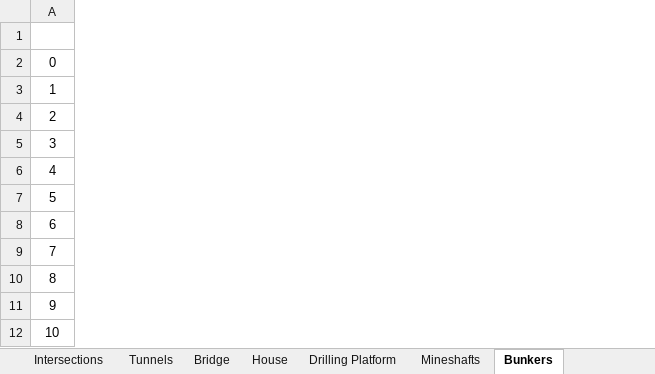
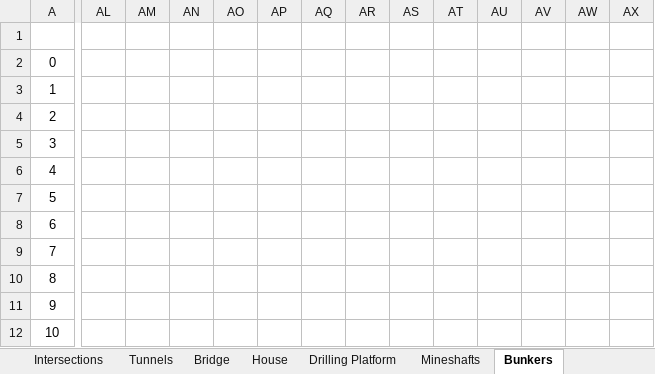
Before and after one commit to echurchill/CityWorld, an Excel workbook: notes/PlatMaps.xlsx, sheet Bunkers, drawn as a sheet; only a part is shown, gaps mark what is left out; values as stored, in another font and other column widths than the file's, no borders; the diff covers the shown part only; the diff names each change by its address in the sheet, - before the commit and + after, or states it on an @@ line.

```diff
--- a/notes/PlatMaps.xlsx (sheet Bunkers)
+++ b/notes/PlatMaps.xlsx (sheet Bunkers)
+column AL, empty
+column AM, empty
+column AN, empty
+column AO, empty
+column AP, empty
+column AQ, empty
+column AR, empty
+column AS, empty
+column AT, empty
+column AU, empty
+column AV, empty
+column AW, empty
+column AX, empty
```
Also changed, not shown: 24 added columns elsewhere in this sheet, 2 other files.
